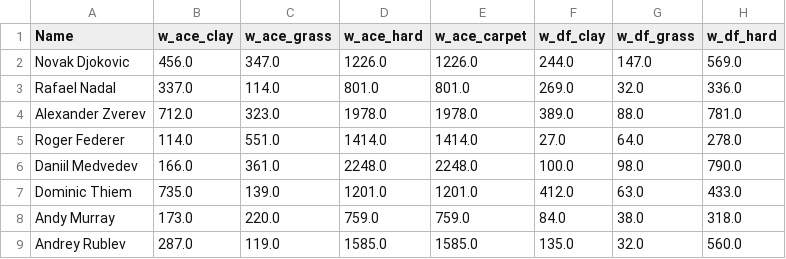
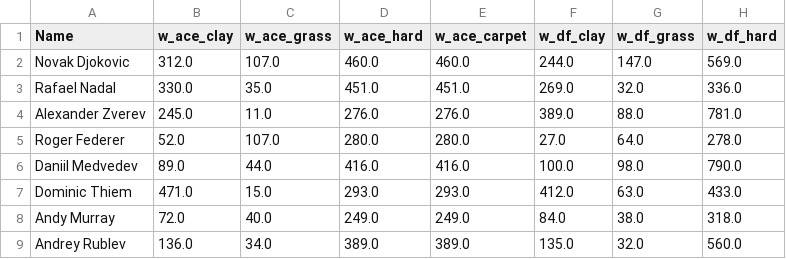
Before and after one commit to WilliamSimoni/Tennis-Matches-Data-mining, a CSV file: data/integrations/male_winners_stats_top.csv, drawn as a sheet; only a part is shown; the diff covers the shown part only; the diff names each change by its address in the sheet, - before the commit and + after, or states it on an @@ line.

```diff
--- a/data/integrations/male_winners_stats_top.csv
+++ b/data/integrations/male_winners_stats_top.csv
-B2 (w_ace_clay): 456.0
+B2 (w_ace_clay): 312.0
-C2 (w_ace_grass): 347.0
+C2 (w_ace_grass): 107.0
-D2 (w_ace_hard): 1226.0
+D2 (w_ace_hard): 460.0
-E2 (w_ace_carpet): 1226.0
+E2 (w_ace_carpet): 460.0
-B3 (w_ace_clay): 337.0
+B3 (w_ace_clay): 330.0
-C3 (w_ace_grass): 114.0
+C3 (w_ace_grass): 35.0
-D3 (w_ace_hard): 801.0
+D3 (w_ace_hard): 451.0
-E3 (w_ace_carpet): 801.0
+E3 (w_ace_carpet): 451.0
-B4 (w_ace_clay): 712.0
+B4 (w_ace_clay): 245.0
-C4 (w_ace_grass): 323.0
+C4 (w_ace_grass): 11.0
-D4 (w_ace_hard): 1978.0
+D4 (w_ace_hard): 276.0
-E4 (w_ace_carpet): 1978.0
+E4 (w_ace_carpet): 276.0
-B5 (w_ace_clay): 114.0
+B5 (w_ace_clay): 52.0
-C5 (w_ace_grass): 551.0
+C5 (w_ace_grass): 107.0
-D5 (w_ace_hard): 1414.0
+D5 (w_ace_hard): 280.0
-E5 (w_ace_carpet): 1414.0
+E5 (w_ace_carpet): 280.0
-B6 (w_ace_clay): 166.0
+B6 (w_ace_clay): 89.0
-C6 (w_ace_grass): 361.0
+C6 (w_ace_grass): 44.0
-D6 (w_ace_hard): 2248.0
+D6 (w_ace_hard): 416.0
-E6 (w_ace_carpet): 2248.0
+E6 (w_ace_carpet): 416.0
-B7 (w_ace_clay): 735.0
+B7 (w_ace_clay): 471.0
-C7 (w_ace_grass): 139.0
+C7 (w_ace_grass): 15.0
-D7 (w_ace_hard): 1201.0
+D7 (w_ace_hard): 293.0
-E7 (w_ace_carpet): 1201.0
+E7 (w_ace_carpet): 293.0
-B8 (w_ace_clay): 173.0
+B8 (w_ace_clay): 72.0
-C8 (w_ace_grass): 220.0
+C8 (w_ace_grass): 40.0
-D8 (w_ace_hard): 759.0
+D8 (w_ace_hard): 249.0
-E8 (w_ace_carpet): 759.0
+E8 (w_ace_carpet): 249.0
-B9 (w_ace_clay): 287.0
+B9 (w_ace_clay): 136.0
-C9 (w_ace_grass): 119.0
+C9 (w_ace_grass): 34.0
-D9 (w_ace_hard): 1585.0
+D9 (w_ace_hard): 389.0
-E9 (w_ace_carpet): 1585.0
+E9 (w_ace_carpet): 389.0
```
Also changed, not shown: 153 edited cells elsewhere in this file, data/integrations/female_winners_stats_top.csv, data/integrations/matches_male_players.csv, 8 other files.
